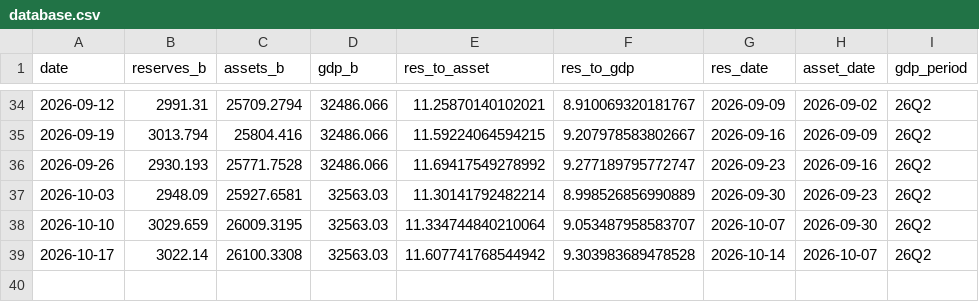
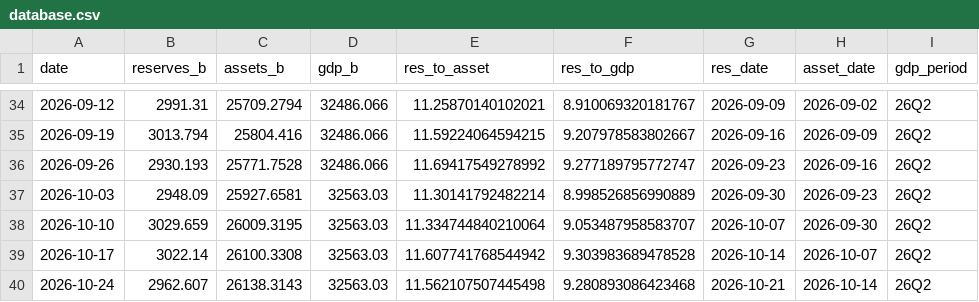
Before and after one commit to samchang-1220/us-liquidity-tracker, a CSV file: database.csv, drawn as a sheet; only a part is shown, gaps mark what is left out.

```diff
--- a/database.csv
+++ b/database.csv
@@ -39 +39,2 @@ date,reserves_b,assets_b,gdp_b,res_to_asset,res_to_gdp,res_date,asset_date,gdp_p
 2026-10-17,3022.14,26100.3308,32563.03,11.607741768544942,9.303983689478528,2026-10-14,2026-10-07,26Q2
+2026-10-24,2962.607,26138.3143,32563.03,11.562107507445498,9.280893086423468,2026-10-21,2026-10-14,26Q2
```
